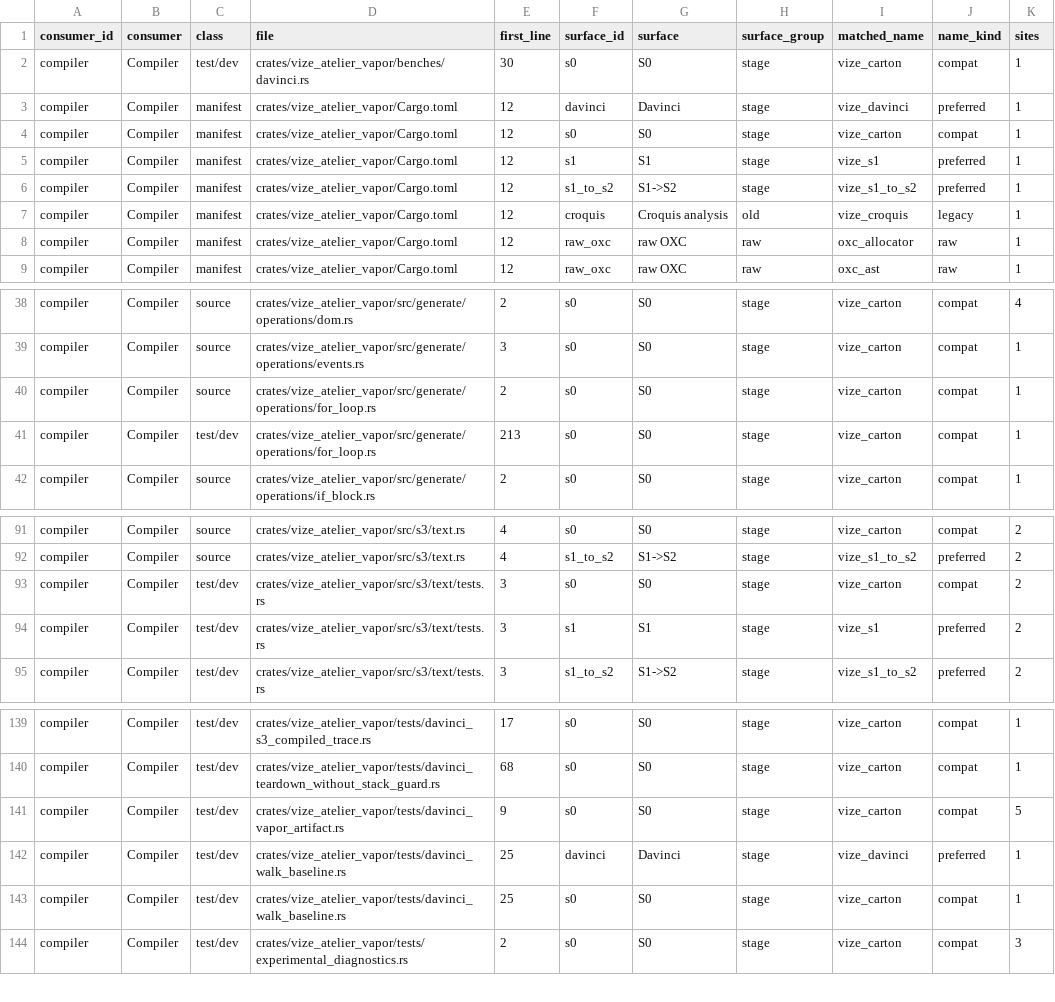
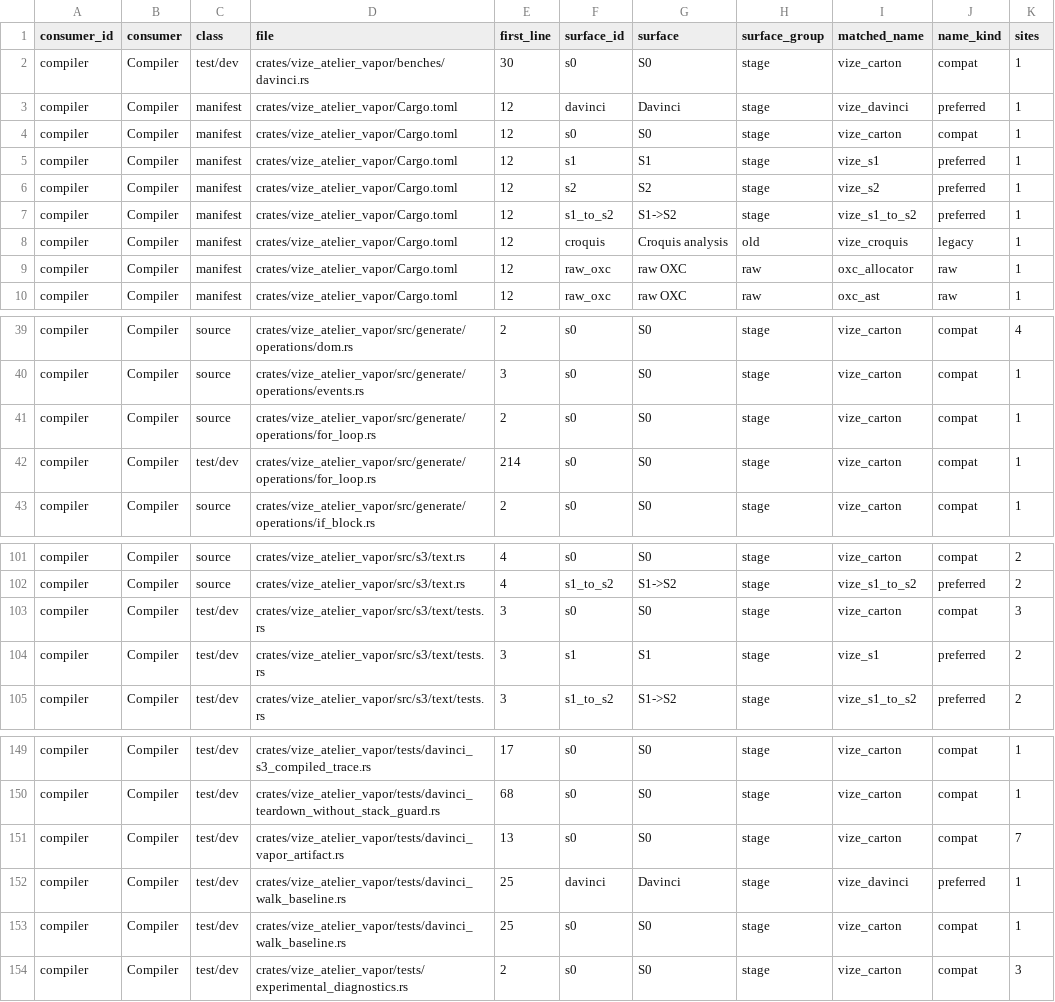
Before and after one commit to Mu-L/vize, a TSV file: davinci-road/plan/consumer-migration-surfaces/compiler/vize_atelier_vapor.tsv, drawn as a sheet; only a part is shown, gaps mark what is left out; the diff covers the shown part only.

```diff
--- a/davinci-road/plan/consumer-migration-surfaces/compiler/vize_atelier_vapor.tsv
+++ b/davinci-road/plan/consumer-migration-surfaces/compiler/vize_atelier_vapor.tsv
@@ -5,2 +5,3 @@ compiler	Compiler	manifest	crates/vize_atelier_vapor/Cargo.toml	12	s0	S0	stage	v
 compiler	Compiler	manifest	crates/vize_atelier_vapor/Cargo.toml	12	s1	S1	stage	vize_s1	preferred	1
+compiler	Compiler	manifest	crates/vize_atelier_vapor/Cargo.toml	12	s2	S2	stage	vize_s2	preferred	1
 compiler	Compiler	manifest	crates/vize_atelier_vapor/Cargo.toml	12	s1_to_s2	S1->S2	stage	vize_s1_to_s2	preferred	1
@@ -40,3 +41,3 @@ compiler	Compiler	source	crates/vize_atelier_vapor/src/generate/operations/event
 compiler	Compiler	source	crates/vize_atelier_vapor/src/generate/operations/for_loop.rs	2	s0	S0	stage	vize_carton	compat	1
-compiler	Compiler	test/dev	crates/vize_atelier_vapor/src/generate/operations/for_loop.rs	213	s0	S0	stage	vize_carton	compat	1
+compiler	Compiler	test/dev	crates/vize_atelier_vapor/src/generate/operations/for_loop.rs	214	s0	S0	stage	vize_carton	compat	1
 compiler	Compiler	source	crates/vize_atelier_vapor/src/generate/operations/if_block.rs	2	s0	S0	stage	vize_carton	compat	1
@@ -92,3 +102,3 @@ compiler	Compiler	source	crates/vize_atelier_vapor/src/s3/text.rs	4	s0	S0	stage
 compiler	Compiler	source	crates/vize_atelier_vapor/src/s3/text.rs	4	s1_to_s2	S1->S2	stage	vize_s1_to_s2	preferred	2
-compiler	Compiler	test/dev	crates/vize_atelier_vapor/src/s3/text/tests.rs	3	s0	S0	stage	vize_carton	compat	2
+compiler	Compiler	test/dev	crates/vize_atelier_vapor/src/s3/text/tests.rs	3	s0	S0	stage	vize_carton	compat	3
 compiler	Compiler	test/dev	crates/vize_atelier_vapor/src/s3/text/tests.rs	3	s1	S1	stage	vize_s1	preferred	2
@@ -140,3 +150,3 @@ compiler	Compiler	test/dev	crates/vize_atelier_vapor/tests/davinci_s3_compiled_t
 compiler	Compiler	test/dev	crates/vize_atelier_vapor/tests/davinci_teardown_without_stack_guard.rs	68	s0	S0	stage	vize_carton	compat	1
-compiler	Compiler	test/dev	crates/vize_atelier_vapor/tests/davinci_vapor_artifact.rs	9	s0	S0	stage	vize_carton	compat	5
+compiler	Compiler	test/dev	crates/vize_atelier_vapor/tests/davinci_vapor_artifact.rs	13	s0	S0	stage	vize_carton	compat	7
 compiler	Compiler	test/dev	crates/vize_atelier_vapor/tests/davinci_walk_baseline.rs	25	davinci	Davinci	stage	vize_davinci	preferred	1
```
Also changed, not shown: 10 added rows, 1 removed row and 25 edited cells elsewhere in this file, 44 other files.
